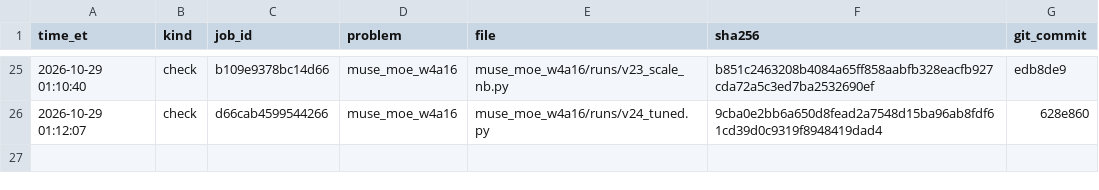
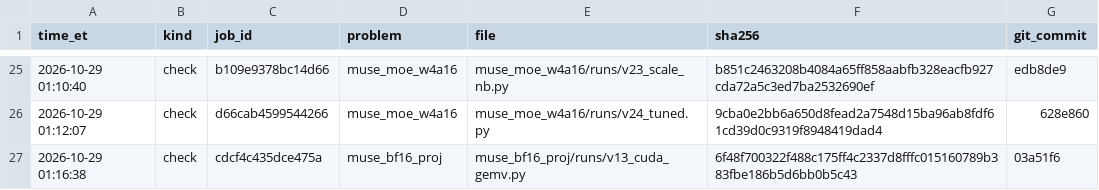
Before and after one commit to arman-dogru/open-kernel-challenge, a TSV file: sends.tsv, drawn as a sheet; only a part is shown, gaps mark what is left out; the diff names each change by its address in the sheet, - before the commit and + after, or states it on an @@ line.

Commit message:
bf16 v13 result (KeyError on m=7: unbucketed cfg; bench data); v14: per-shape routing CUDA/cuBLAS-T/Triton

```diff
--- a/sends.tsv
+++ b/sends.tsv
+row 27: 2026-10-29 01:16:38 | check | cdcf4c435dce475a | muse_bf16_proj | muse_bf16_proj/runs/v13_cuda_gemv.py | 6f48f700322f488c175ff4c2337d8fffc015160789b383fbe186b5d6bb0b5c43 | 03a51f6
```
Also changed, not shown: 2 other files.
